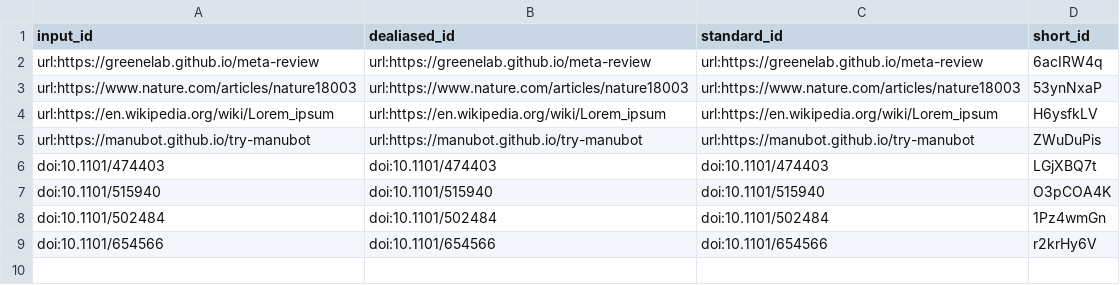
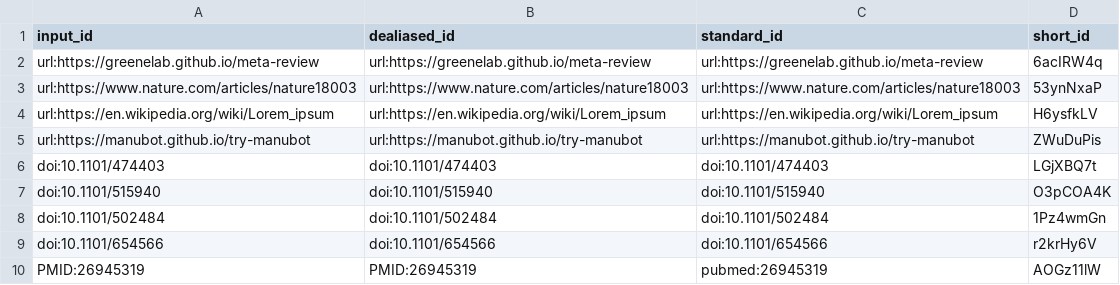
Before and after one commit to manubot/try-manubot, a TSV file: citations.tsv, drawn as a sheet; the diff names each change by its address in the sheet, - before the commit and + after, or states it on an @@ line.

```diff
--- a/citations.tsv
+++ b/citations.tsv
+row 10: PMID:26945319 | PMID:26945319 | pubmed:26945319 | AOGz11lW
```
Also changed, not shown: 5 other files.
